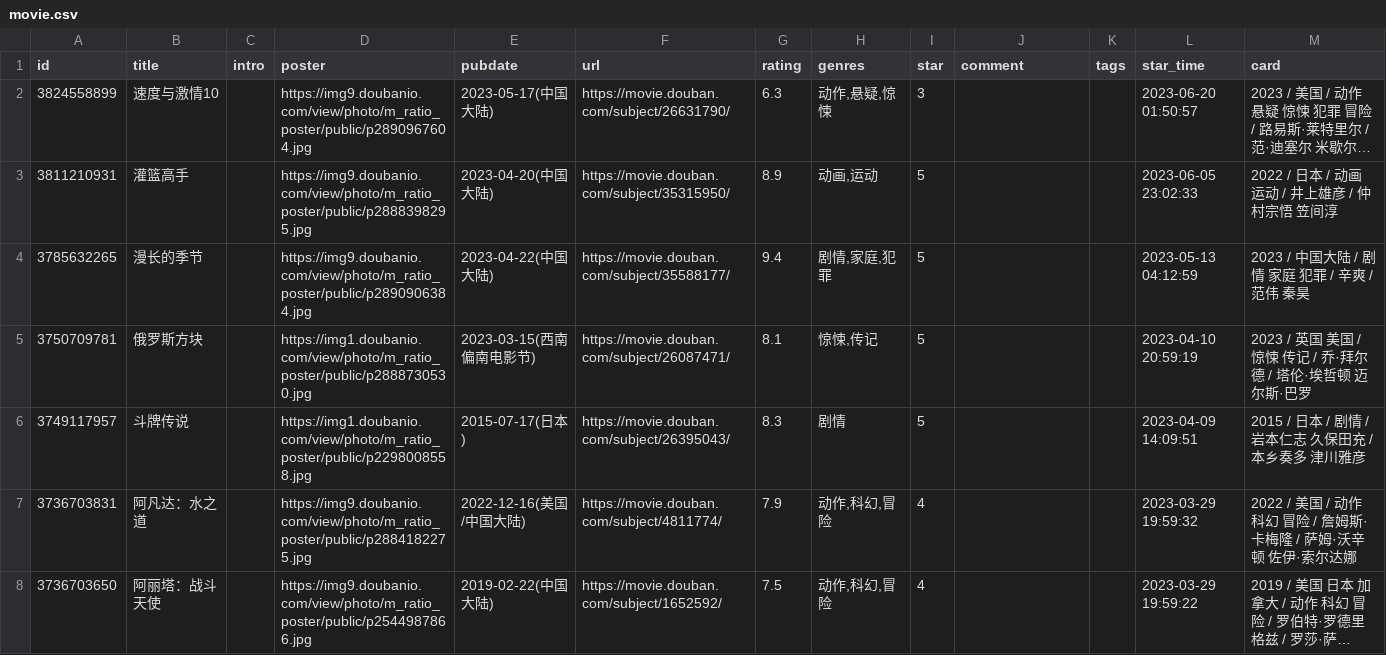
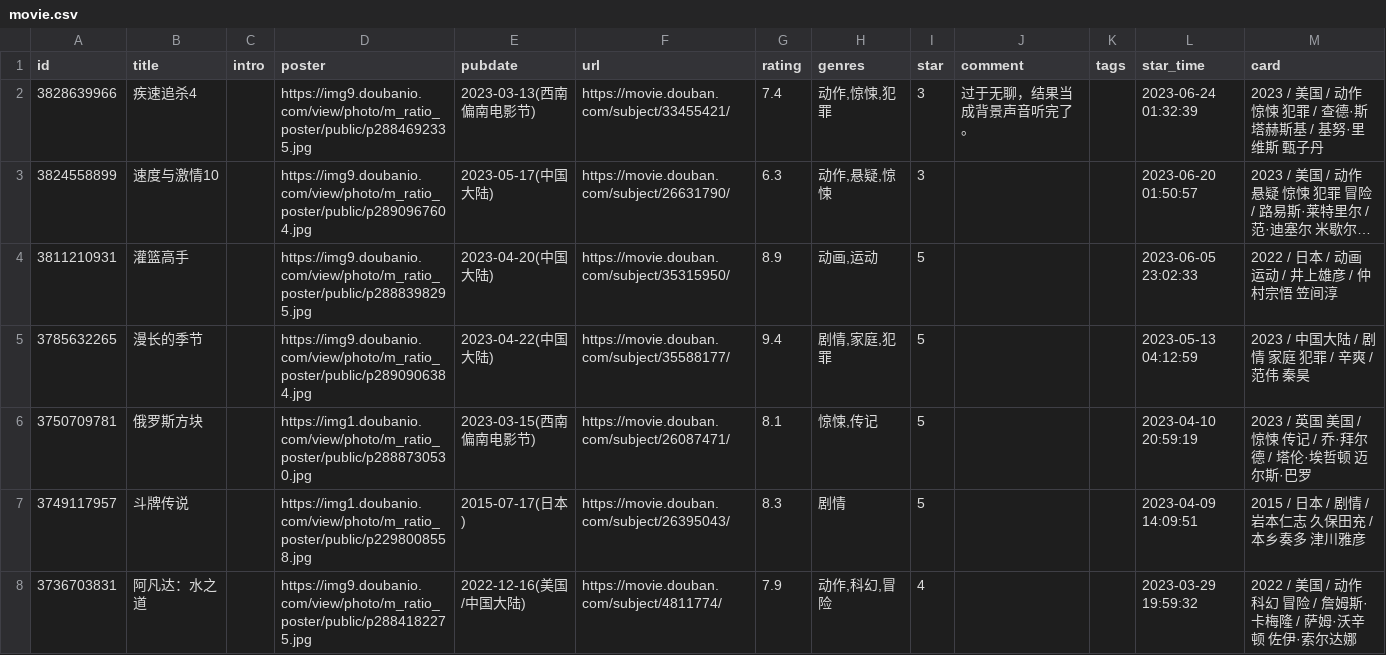
Before and after one commit to eallion/eallion.com, a CSV file: data/douban/movie.csv, drawn as a sheet; only a part is shown; the shorter side is filled out with more unchanged rows; long unchanged cells end in …; the diff names each change by its address in the sheet, - before the commit and + after, or states it on an @@ line.

Commit message:
chore(data): update douban data

```diff
--- a/data/douban/movie.csv
+++ b/data/douban/movie.csv
+row 2: 3828639966 | 疾速追杀4 |  | https://img9.doubanio.com/view/photo/m_ratio_poster/public/p2884692335.jpg | 2023-03-13(西南偏南电影节) | https://movie.douban.com/subject/33455421/ | 7.4 | 动作,惊悚,犯罪 | 3 | 过于无聊，结果当成背景声音听完了。 |  | 2023-06-24 01:32:39 | 2023 / 美国 / 动作 惊悚 犯罪 / 查德·斯塔赫斯基 / 基努·里维斯 甄子丹
```
